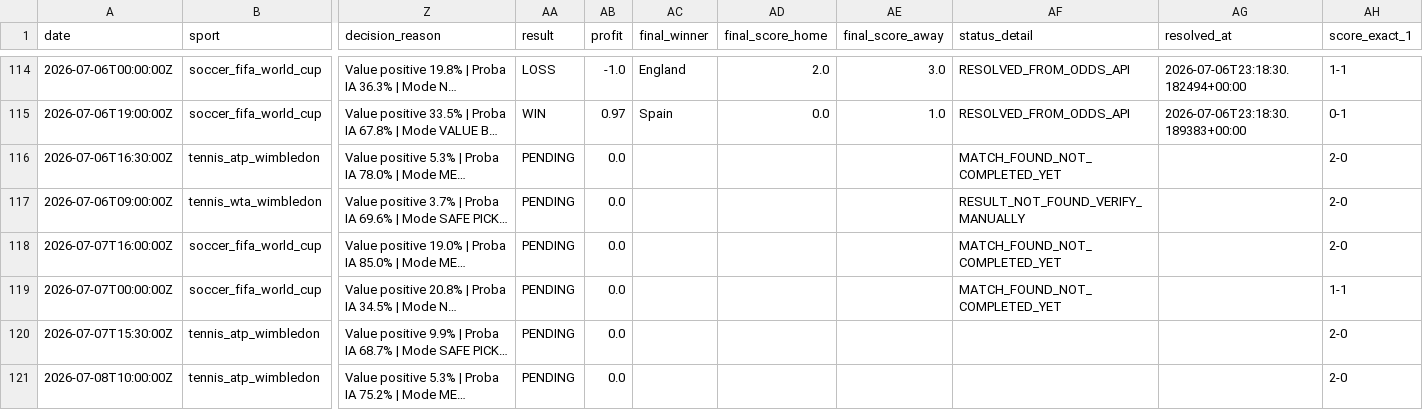
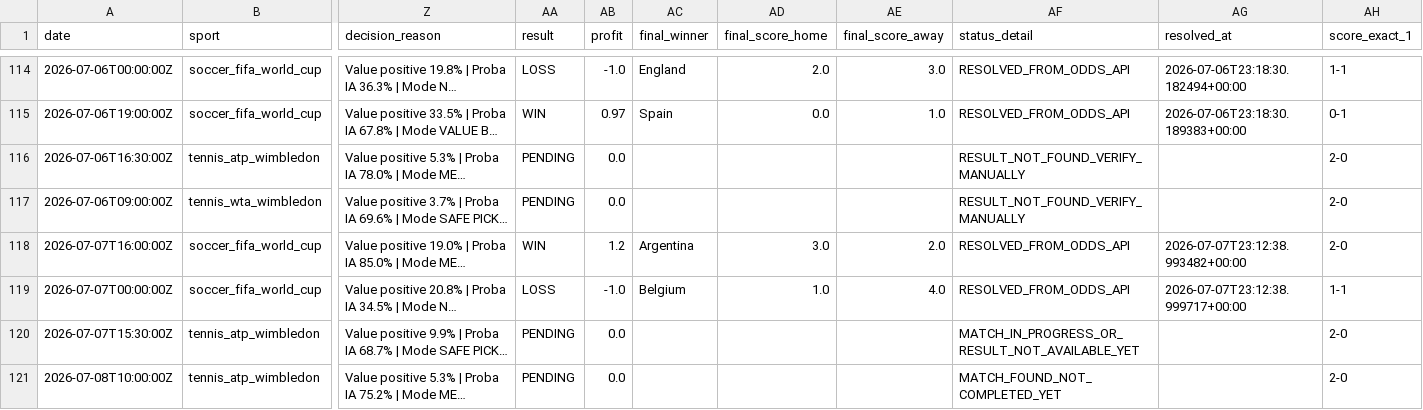
Before and after one commit to lazered543/ParisSportifs_IA_Ultime, a CSV file: tracking_results.csv, drawn as a sheet; only a part is shown, gaps mark what is left out; long unchanged cells end in …; the diff covers the shown part only; the diff names each change by its address in the sheet, - before the commit and + after, or states it on an @@ line.

```diff
--- a/tracking_results.csv
+++ b/tracking_results.csv
-AF116 (status_detail): MATCH_FOUND_NOT_COMPLETED_YET
+AF116 (status_detail): RESULT_NOT_FOUND_VERIFY_MANUALLY
-AA118 (result): PENDING
+AA118 (result): WIN
-AB118 (profit): 0.0
+AB118 (profit): 1.2
-AC118 (final_winner): (empty)
+AC118 (final_winner): Argentina
-AD118 (final_score_home): (empty)
+AD118 (final_score_home): 3.0
-AE118 (final_score_away): (empty)
+AE118 (final_score_away): 2.0
-AF118:AF119 (status_detail): MATCH_FOUND_NOT_COMPLETED_YET
+AF118:AF119 (status_detail): RESOLVED_FROM_ODDS_API
-AG118 (resolved_at): (empty)
+AG118 (resolved_at): 2026-07-07T23:12:38.993482+00:00
-AA119 (result): PENDING
+AA119 (result): LOSS
-AB119 (profit): 0.0
+AB119 (profit): -1.0
-AC119 (final_winner): (empty)
+AC119 (final_winner): Belgium
-AD119 (final_score_home): (empty)
+AD119 (final_score_home): 1.0
-AE119 (final_score_away): (empty)
+AE119 (final_score_away): 4.0
-AG119 (resolved_at): (empty)
+AG119 (resolved_at): 2026-07-07T23:12:38.999717+00:00
-AF120 (status_detail): (empty)
+AF120 (status_detail): MATCH_IN_PROGRESS_OR_RESULT_NOT_AVAILABLE_YET
-AF121 (status_detail): (empty)
+AF121 (status_detail): MATCH_FOUND_NOT_COMPLETED_YET
```
Also changed, not shown: 4 added rows and 2 edited cells elsewhere in this file, data/predictions/predictions_today.csv, data/predictions/value_bets_today.csv, 1 other file.
